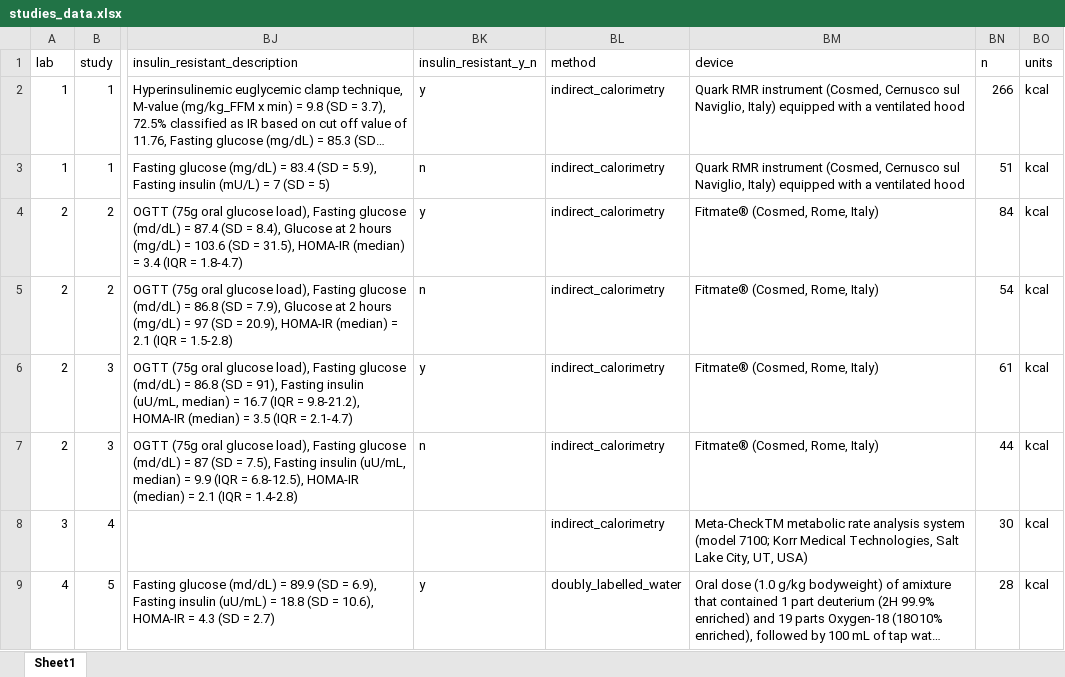
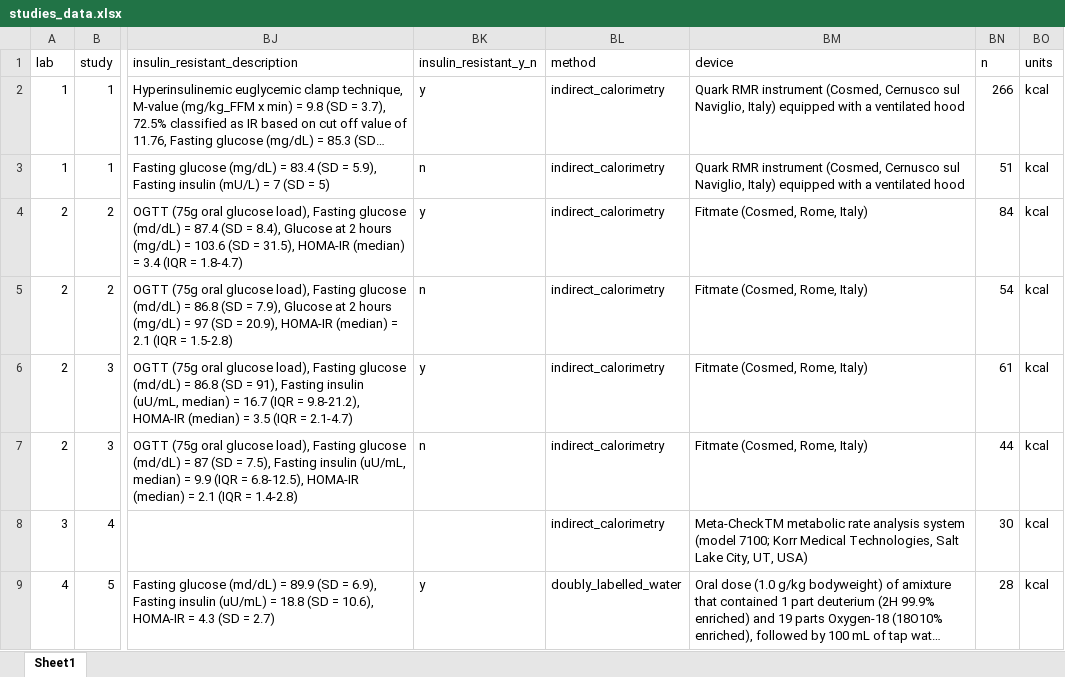
Before and after one commit to jamessteeleii/pcos_ree_meta, an Excel workbook: data/studies_data.xlsx, sheet Sheet1, drawn as a sheet; only a part is shown, gaps mark what is left out; long unchanged cells end in …; values as stored, in another font and other column widths than the file's, no borders; the diff names each change by its address in the sheet, - before the commit and + after, or states it on an @@ line.

Commit message:
Remove ® from device cells in data

```diff
--- a/data/studies_data.xlsx (sheet Sheet1)
+++ b/data/studies_data.xlsx (sheet Sheet1)
-BM4:BM7 (device): Fitmate® (Cosmed, Rome, Italy)
+BM4:BM7 (device): Fitmate (Cosmed, Rome, Italy)
```
Also changed, not shown: 1 other file.
